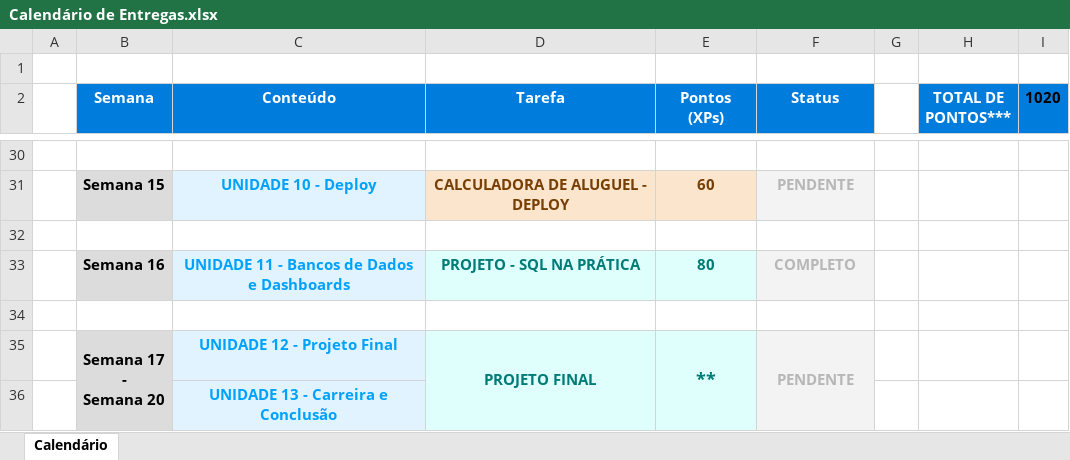
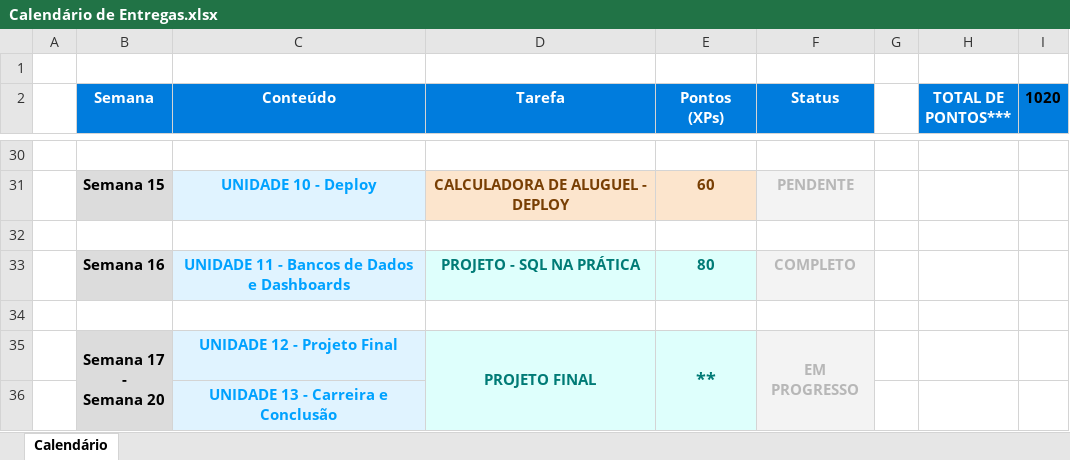
Before and after one commit to oandrefonseca/DataScience, an Excel workbook: Calendário de Entregas.xlsx, sheet Calendário, drawn as a sheet; only a part is shown, gaps mark what is left out; values as stored, in another font and other column widths than the file's, no borders; charts and pictures and conditional formats not drawn; the diff names each change by its address in the sheet, - before the commit and + after, or states it on an @@ line.

Commit message:
Commited qua 11 nov 2020 11:25:54 -03 @ X580VD

```diff
--- a/Calendário de Entregas.xlsx (sheet Calendário)
+++ b/Calendário de Entregas.xlsx (sheet Calendário)
-F35 (Status): PENDENTE
+F35 (Status): EM PROGRESSO
```
